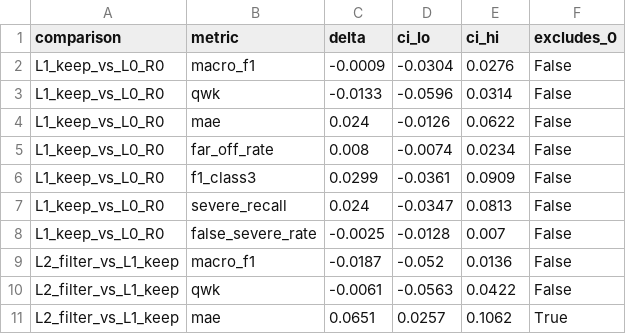
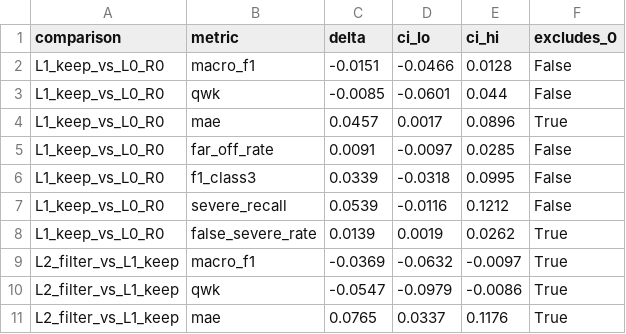
Before and after one commit to YanPev/MentalHealthSympAI, a CSV file: outputs/r2_systematic/llm/llm_paired_bootstrap_ci.csv, drawn as a sheet; only a part is shown; the diff covers the shown part only.

```diff
--- a/outputs/r2_systematic/llm/llm_paired_bootstrap_ci.csv
+++ b/outputs/r2_systematic/llm/llm_paired_bootstrap_ci.csv
@@ -1,11 +1,11 @@
 comparison,metric,delta,ci_lo,ci_hi,excludes_0
-L1_keep_vs_L0_R0,macro_f1,-0.0009,-0.0304,0.0276,False
-L1_keep_vs_L0_R0,qwk,-0.0133,-0.0596,0.0314,False
-L1_keep_vs_L0_R0,mae,0.024,-0.0126,0.0622,False
-L1_keep_vs_L0_R0,far_off_rate,0.008,-0.0074,0.0234,False
-L1_keep_vs_L0_R0,f1_class3,0.0299,-0.0361,0.0909,False
-L1_keep_vs_L0_R0,severe_recall,0.024,-0.0347,0.0813,False
-L1_keep_vs_L0_R0,false_severe_rate,-0.0025,-0.0128,0.007,False
-L2_filter_vs_L1_keep,macro_f1,-0.0187,-0.052,0.0136,False
-L2_filter_vs_L1_keep,qwk,-0.0061,-0.0563,0.0422,False
-L2_filter_vs_L1_keep,mae,0.0651,0.0257,0.1062,True
+L1_keep_vs_L0_R0,macro_f1,-0.0151,-0.0466,0.0128,False
+L1_keep_vs_L0_R0,qwk,-0.0085,-0.0601,0.044,False
+L1_keep_vs_L0_R0,mae,0.0457,0.0017,0.0896,True
+L1_keep_vs_L0_R0,far_off_rate,0.0091,-0.0097,0.0285,False
+L1_keep_vs_L0_R0,f1_class3,0.0339,-0.0318,0.0995,False
+L1_keep_vs_L0_R0,severe_recall,0.0539,-0.0116,0.1212,False
+L1_keep_vs_L0_R0,false_severe_rate,0.0139,0.0019,0.0262,True
+L2_filter_vs_L1_keep,macro_f1,-0.0369,-0.0632,-0.0097,True
+L2_filter_vs_L1_keep,qwk,-0.0547,-0.0979,-0.0086,True
+L2_filter_vs_L1_keep,mae,0.0765,0.0337,0.1176,True
```
Also changed, not shown: 78 edited cells elsewhere in this file, outputs/r2_systematic/analysis/complementarity_by_evidence.csv, outputs/r2_systematic/cascade/cascade_metrics.csv, 21 other files.
